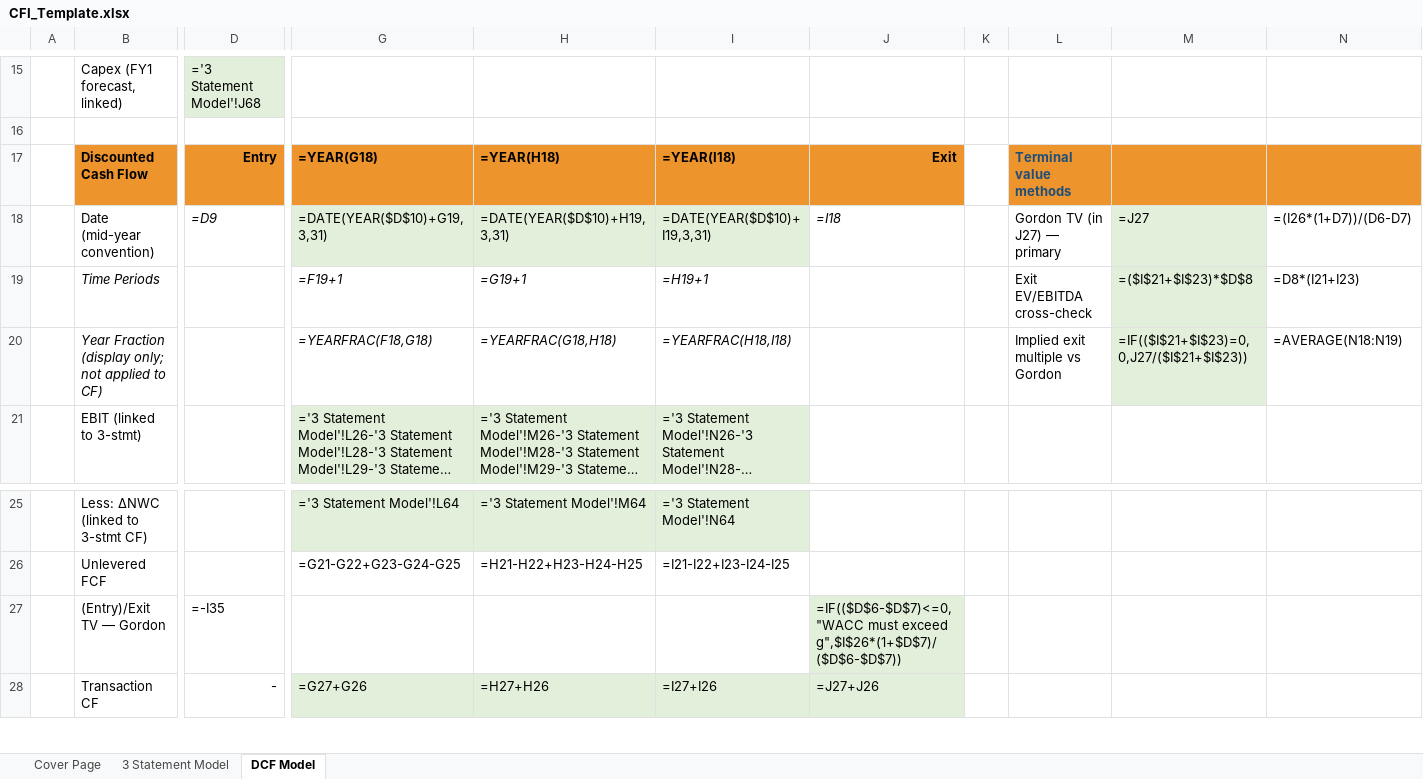
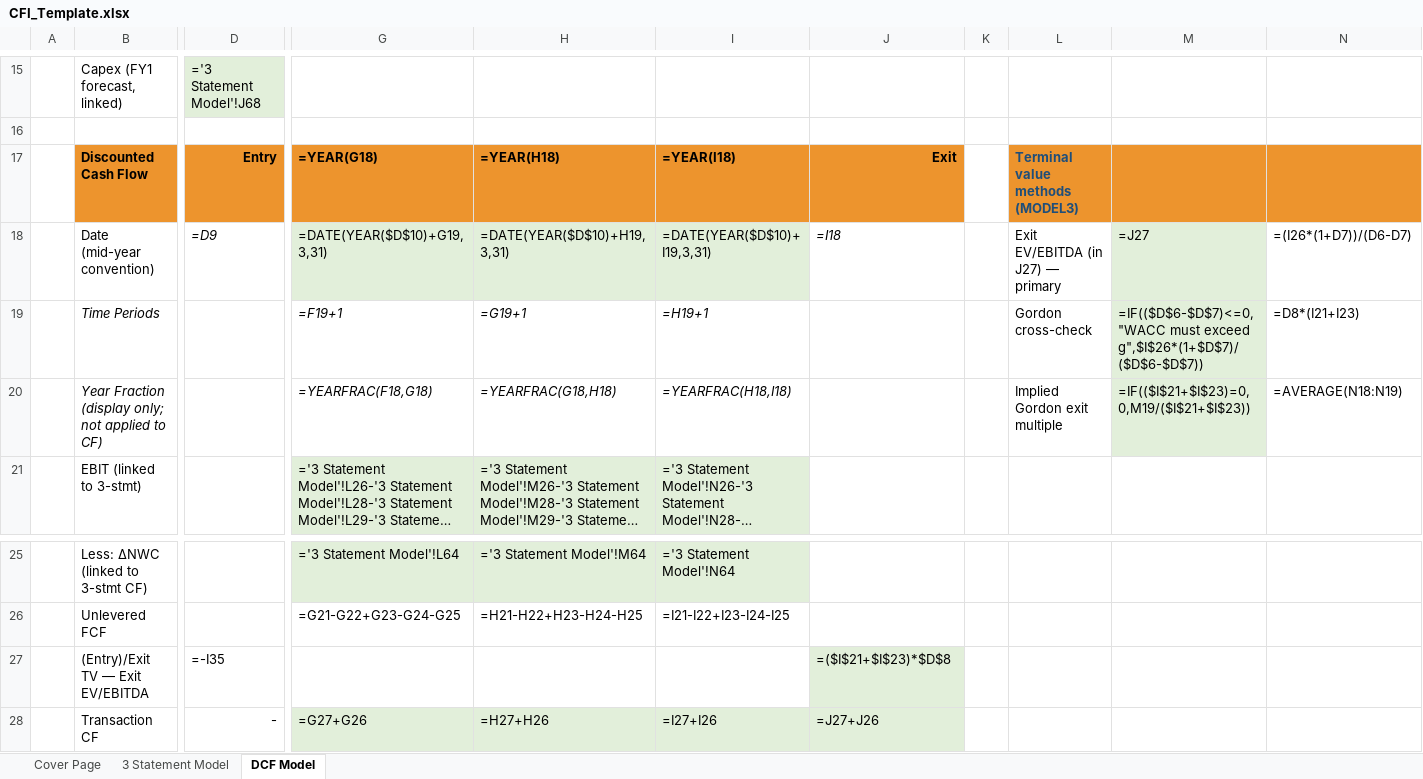
Before and after one commit to vengeanceaiUSC/Rainmaker, an Excel workbook: FICO/templates/CFI_Template.xlsx, sheet DCF Model, drawn as a sheet; only a part is shown, gaps mark what is left out; long unchanged cells end in …; values as stored, in another font and other column widths than the file's, no borders; formulas without a stored value are shown as written; removed rows and columns are numbered as before the commit, all else as after; rows hold the shown columns only; the diff names each change by its address in the sheet, - before the commit and + after, or states it on an @@ line.

```diff
--- a/FICO/templates/CFI_Template.xlsx (sheet DCF Model)
+++ b/FICO/templates/CFI_Template.xlsx (sheet DCF Model)
-L17: Terminal value methods
+L17: Terminal value methods (MODEL3)
-L18: Gordon TV (in J27) — primary
+L18: Exit EV/EBITDA (in J27) — primary
-L19: Exit EV/EBITDA cross-check
+L19: Gordon cross-check
-M19: =($I$21+$I$23)*$D$8
+M19: =IF(($D$6-$D$7)<=0,"WACC must exceed g",$I$26*(1+$D$7)/($D$6-$D$7))
-L20: Implied exit multiple vs Gordon
+L20: Implied Gordon exit multiple
-M20: =IF(($I$21+$I$23)=0,0,J27/($I$21+$I$23))
+M20: =IF(($I$21+$I$23)=0,0,M19/($I$21+$I$23))
-row 27:  | (Entry)/Exit TV — Gordon | =-I35 |  |  |  | =IF(($D$6-$D$7)<=0,"WACC must exceed g",$I$26*(1+$D$7)/($D$6-$D$7))
+row 27:  | (Entry)/Exit TV — Exit EV/EBITDA | =-I35 |  |  |  | =($I$21+$I$23)*$D$8
```
Also changed, not shown: FICO/output/FICO_Completed_Model.xlsx, 27 other files.
